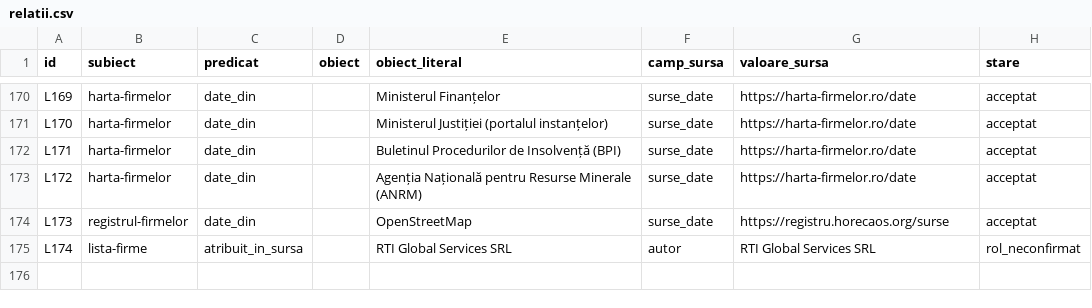
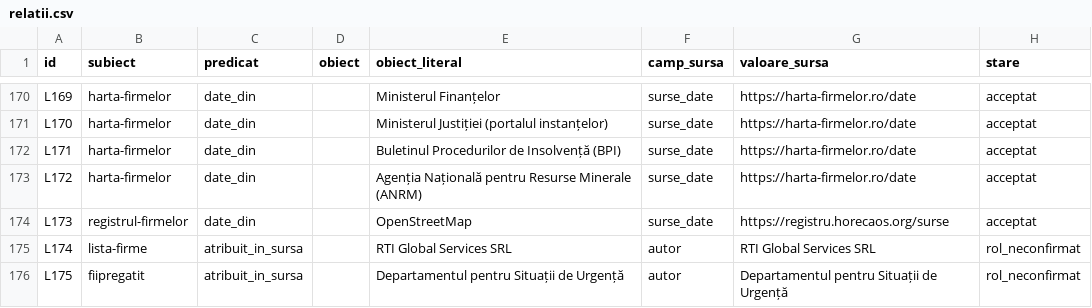
Before and after one commit to gov2-ro/awesome-civtech-ro, a CSV file: data/taxonomy-v2/integrare/relatii.csv, drawn as a sheet; only a part is shown, gaps mark what is left out; the diff names each change by its address in the sheet, - before the commit and + after, or states it on an @@ line.

```diff
--- a/data/taxonomy-v2/integrare/relatii.csv
+++ b/data/taxonomy-v2/integrare/relatii.csv
+row 176: L175 | fiipregatit | atribuit_in_sursa |  | Departamentul pentru Situații de Urgență | autor | Departamentul pentru Situații de Urgență | rol_neconfirmat
```
Also changed, not shown: data/taxonomy-v2/integrare/intrari.csv, data/taxonomy-v2/observatii/documentare/rezumat.csv, 15 other files.
